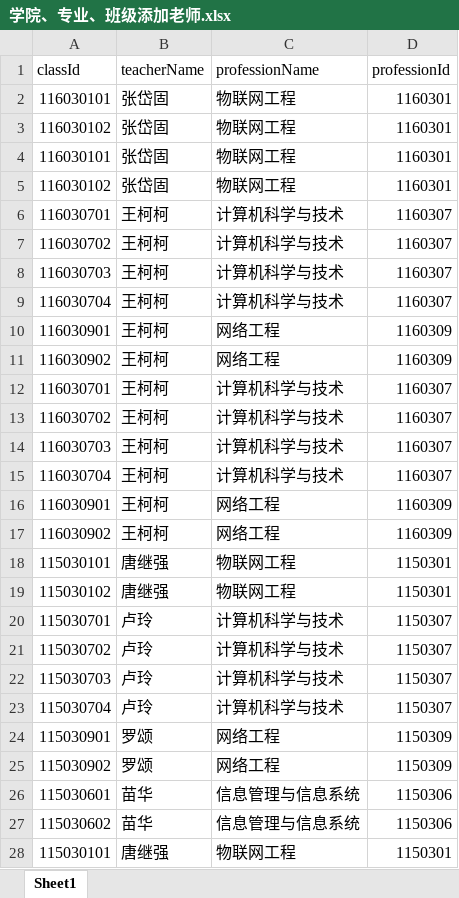
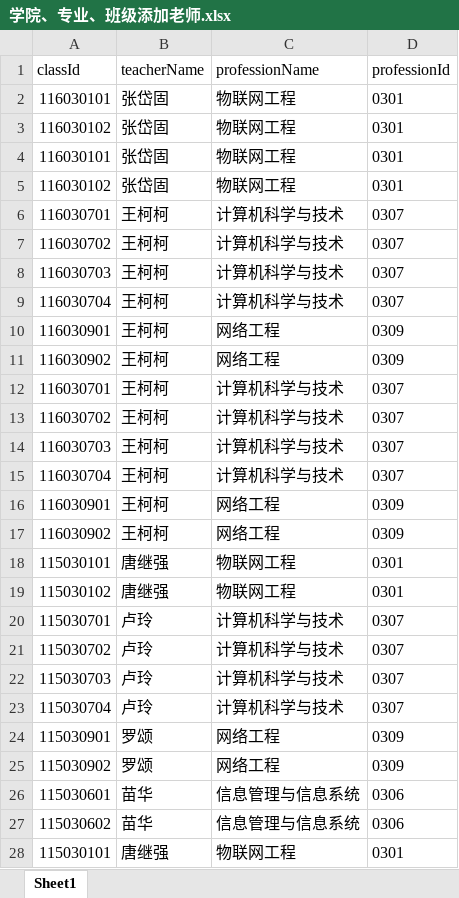
Before and after one commit to zhangpeibisha/lovebs, an Excel workbook: doc/excel/学院、专业、班级添加老师.xlsx, sheet Sheet1, drawn as a sheet; only a part is shown; values as stored, in another font and other column widths than the file's, no borders; the diff covers the shown part only; the diff names each change by its address in the sheet, - before the commit and + after, or states it on an @@ line.

```diff
--- a/doc/excel/学院、专业、班级添加老师.xlsx (sheet Sheet1)
+++ b/doc/excel/学院、专业、班级添加老师.xlsx (sheet Sheet1)
-D2:D5 (professionId): 1160301
+D2:D5 (professionId): 0301
-D6:D9 (professionId): 1160307
+D6:D9 (professionId): 0307
-D10:D11 (professionId): 1160309
+D10:D11 (professionId): 0309
-D12:D15 (professionId): 1160307
+D12:D15 (professionId): 0307
-D16:D17 (professionId): 1160309
+D16:D17 (professionId): 0309
-D18:D19 (professionId): 1150301
+D18:D19 (professionId): 0301
-D20:D23 (professionId): 1150307
+D20:D23 (professionId): 0307
-D24:D25 (professionId): 1150309
+D24:D25 (professionId): 0309
-D26:D27 (professionId): 1150306
+D26:D27 (professionId): 0306
-D28 (professionId): 1150301
+D28 (professionId): 0301
```
Also changed, not shown: 611 edited cells elsewhere in this sheet, doc/excel/模拟创建学生信息.xlsx, 16 other files.
